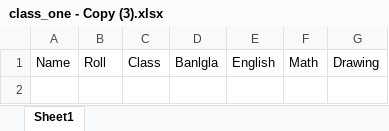
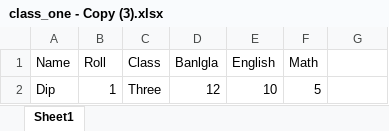
Before and after one commit to Dip-to/School-Management-Software, an Excel workbook: src/main/resources/com/example/school_management/result_excel/class_one - Copy (3).xlsx, sheet Sheet1, drawn as a sheet; values as stored, in another font and other column widths than the file's, no borders; the diff names each change by its address in the sheet, - before the commit and + after, or states it on an @@ line.

```diff
--- a/src/main/resources/com/example/school_management/result_excel/class_one - Copy (3).xlsx (sheet Sheet1)
+++ b/src/main/resources/com/example/school_management/result_excel/class_one - Copy (3).xlsx (sheet Sheet1)
-G1: Drawing
+G1: (empty)
+row 2: Dip | 1 | Three | 12 | 10 | 5
```
Also changed, not shown: src/main/resources/com/example/school_management/result_excel/class_one - Copy (4).xlsx, src/main/resources/com/example/school_management/result_excel/class_one - Copy (5).xlsx, 7 other files.
